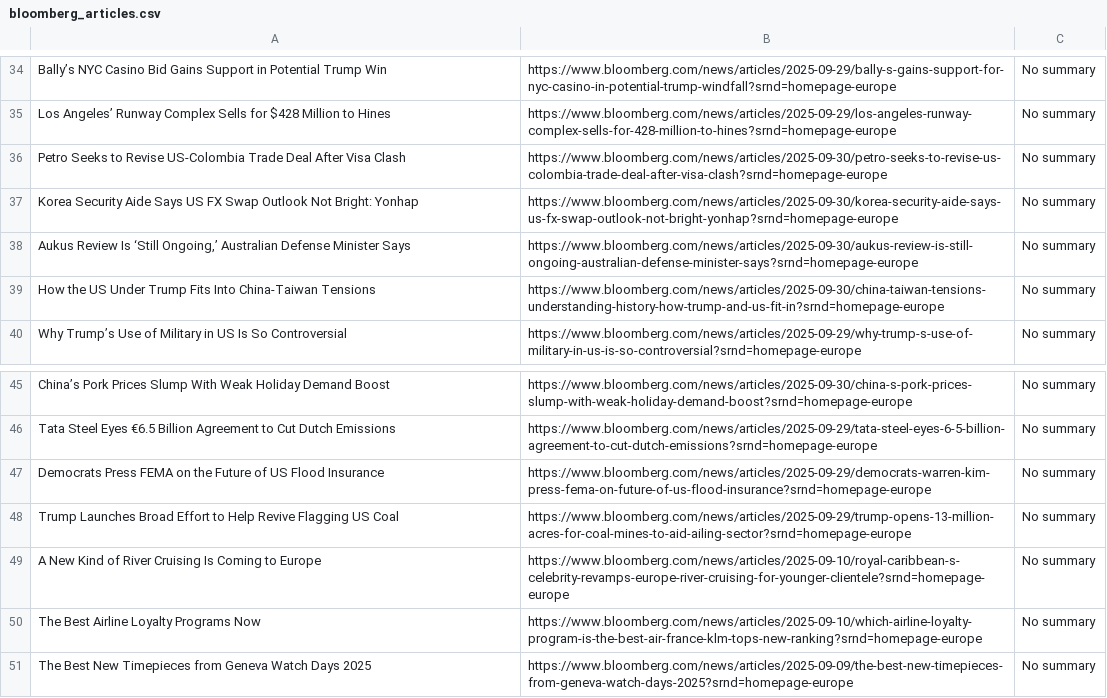
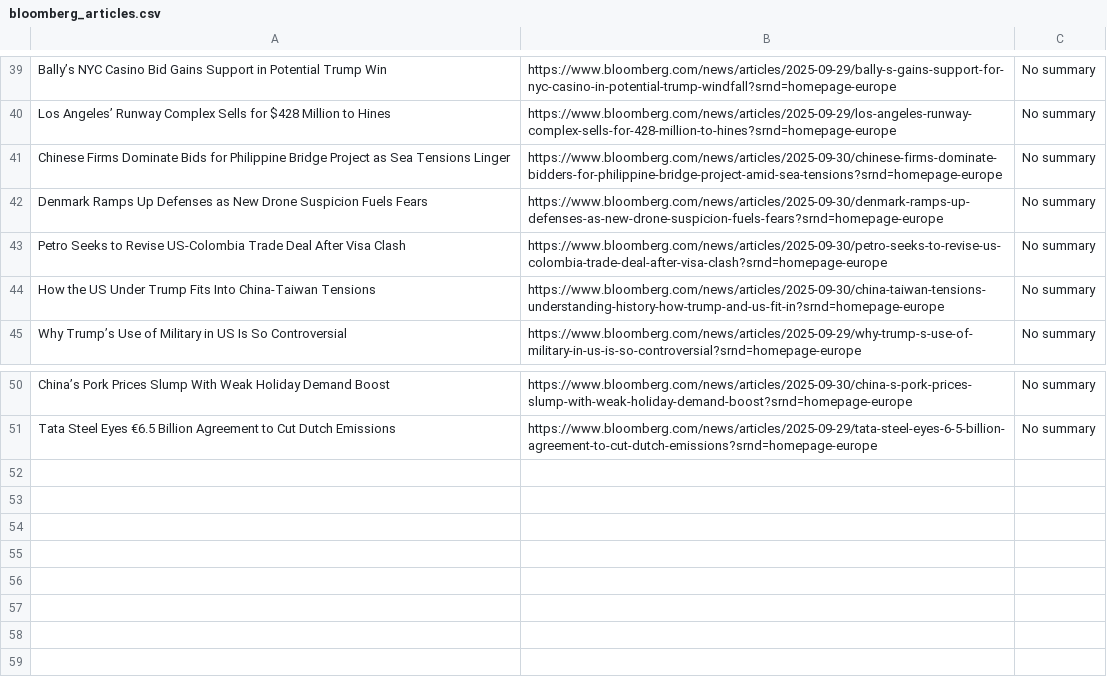
Before and after one commit to Hoboslim/EconomiScraperProject, a CSV file: Articles/bloomberg_articles.csv, drawn as a sheet; only a part is shown, gaps mark what is left out; the diff covers the shown part only.

Commit message:
updated bloombergScraper with dynamic wait-time for elements

```diff
--- a/Articles/bloomberg_articles.csv
+++ b/Articles/bloomberg_articles.csv
@@ -35,5 +40,5 @@ Bally’s NYC Casino Bid Gains Support in Potential Trump Win,https://www.bloomb
 Los Angeles’ Runway Complex Sells for $428 Million to Hines,https://www.bloomberg.com/news/articles/2025-09-29/los-angeles-runway-complex-sells-for-428-million-to-hines?srnd=homepage-europe,No summary
+Chinese Firms Dominate Bids for Philippine Bridge Project as Sea Tensions Linger,https://www.bloomberg.com/news/articles/2025-09-30/chinese-firms-dominate-bidders-for-philippine-bridge-project-amid-sea-tensions?srnd=homepage-europe,No summary
+Denmark Ramps Up Defenses as New Drone Suspicion Fuels Fears,https://www.bloomberg.com/news/articles/2025-09-30/denmark-ramps-up-defenses-as-new-drone-suspicion-fuels-fears?srnd=homepage-europe,No summary
 Petro Seeks to Revise US-Colombia Trade Deal After Visa Clash,https://www.bloomberg.com/news/articles/2025-09-30/petro-seeks-to-revise-us-colombia-trade-deal-after-visa-clash?srnd=homepage-europe,No summary
-Korea Security Aide Says US FX Swap Outlook Not Bright: Yonhap,https://www.bloomberg.com/news/articles/2025-09-30/korea-security-aide-says-us-fx-swap-outlook-not-bright-yonhap?srnd=homepage-europe,No summary
-"Aukus Review Is ‘Still Ongoing,’ Australian Defense Minister Says",https://www.bloomberg.com/news/articles/2025-09-30/aukus-review-is-still-ongoing-australian-defense-minister-says?srnd=homepage-europe,No summary
 How the US Under Trump Fits Into China-Taiwan Tensions,https://www.bloomberg.com/news/articles/2025-09-30/china-taiwan-tensions-understanding-history-how-trump-and-us-fit-in?srnd=homepage-europe,No summary
@@ -46,6 +51 @@ China’s Pork Prices Slump With Weak Holiday Demand Boost,https://www.bloomberg
 Tata Steel Eyes €6.5 Billion Agreement to Cut Dutch Emissions,https://www.bloomberg.com/news/articles/2025-09-29/tata-steel-eyes-6-5-billion-agreement-to-cut-dutch-emissions?srnd=homepage-europe,No summary
-Democrats Press FEMA on the Future of US Flood Insurance,https://www.bloomberg.com/news/articles/2025-09-29/democrats-warren-kim-press-fema-on-future-of-us-flood-insurance?srnd=homepage-europe,No summary
-Trump Launches Broad Effort to Help Revive Flagging US Coal,https://www.bloomberg.com/news/articles/2025-09-29/trump-opens-13-million-acres-for-coal-mines-to-aid-ailing-sector?srnd=homepage-europe,No summary
-A New Kind of River Cruising Is Coming to Europe,https://www.bloomberg.com/news/articles/2025-09-10/royal-caribbean-s-celebrity-revamps-europe-river-cruising-for-younger-clientele?srnd=homepage-europe,No summary
-The Best Airline Loyalty Programs Now,https://www.bloomberg.com/news/articles/2025-09-10/which-airline-loyalty-program-is-the-best-air-france-klm-tops-new-ranking?srnd=homepage-europe,No summary
-The Best New Timepieces from Geneva Watch Days 2025,https://www.bloomberg.com/news/articles/2025-09-09/the-best-new-timepieces-from-geneva-watch-days-2025?srnd=homepage-europe,No summary
```
Also changed, not shown: 7 added rows, 2 removed rows and 9 edited cells elsewhere in this file, 2 other files.
